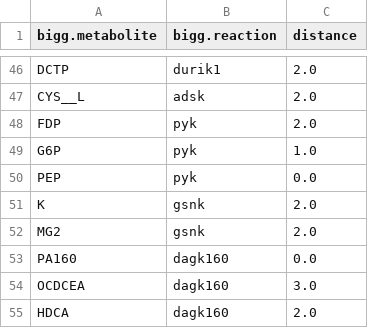
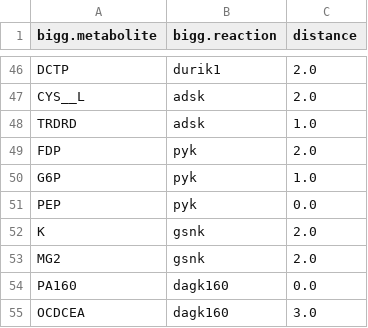
Before and after one commit to eladnoor/small-molecule-regulation, a CSV file: cache/iJO1366_SMRN_dist.csv, drawn as a sheet; only a part is shown, gaps mark what is left out; the shorter side is filled out with more unchanged rows; the diff names each change by its address in the sheet, - before the commit and + after, or states it on an @@ line.

```diff
--- a/cache/iJO1366_SMRN_dist.csv
+++ b/cache/iJO1366_SMRN_dist.csv
+row 48: TRDRD | adsk | 1.0
```
Also changed, not shown: cache/ecoli_thermodynamics.csv, data/ligand_ids_manual_mapping.csv, 8 other files.
